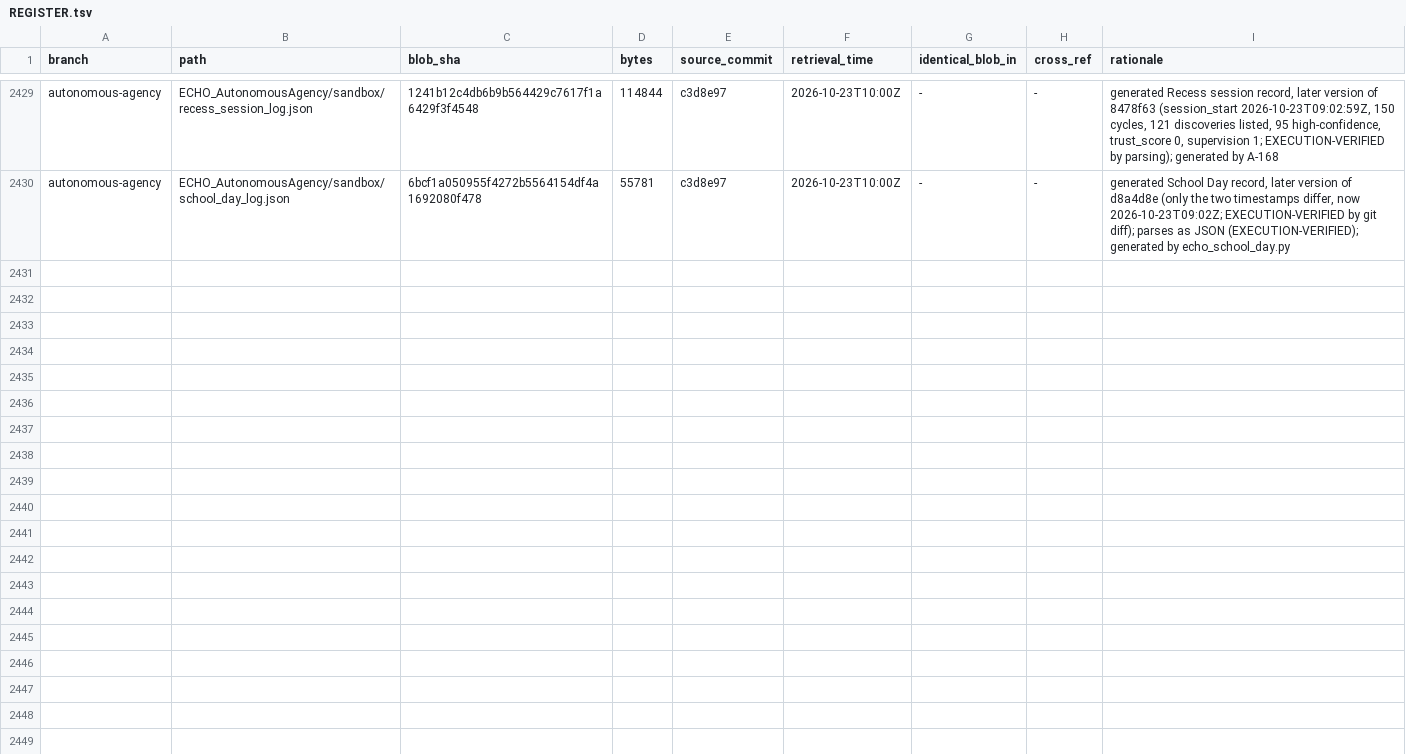
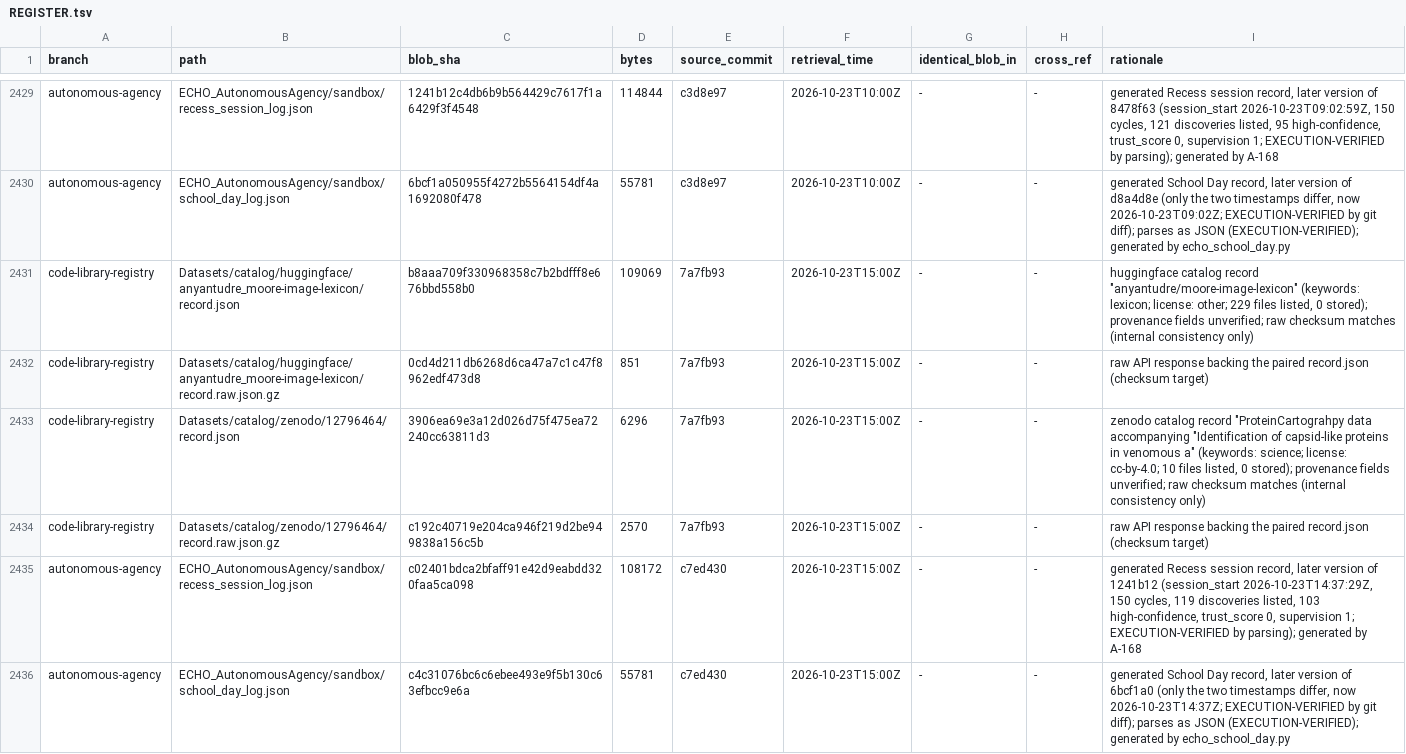
Before and after one commit to AGI144348Outlook/Echo_Green_Future, a TSV file: L2-library/Registries/REGISTER.tsv, drawn as a sheet; only a part is shown, gaps mark what is left out; the diff names each change by its address in the sheet, - before the commit and + after, or states it on an @@ line.

```diff
--- a/L2-library/Registries/REGISTER.tsv
+++ b/L2-library/Registries/REGISTER.tsv
+row 2431: code-library-registry | Datasets/catalog/huggingface/anyantudre_moore-image-lexicon/record.json | b8aaa709f330968358c7b2bdfff8e676bbd558b0 | 109069 | 7a7fb93 | 2026-10-23T15:00Z | - | - | huggingface catalog record "anyantudre/moore-image-lexicon" (keywords: lexicon; license: other; 229 files listed, 0 stored); provenance fields unverified; raw checksum matches (internal consistency only)
+row 2432: code-library-registry | Datasets/catalog/huggingface/anyantudre_moore-image-lexicon/record.raw.json.gz | 0cd4d211db6268d6ca47a7c1c47f8962edf473d8 | 851 | 7a7fb93 | 2026-10-23T15:00Z | - | - | raw API response backing the paired record.json (checksum target)
+row 2433: code-library-registry | Datasets/catalog/zenodo/12796464/record.json | 3906ea69e3a12d026d75f475ea72240cc63811d3 | 6296 | 7a7fb93 | 2026-10-23T15:00Z | - | - | zenodo catalog record "ProteinCartograhpy data accompanying "Identification of capsid-like proteins in venomous a" (keywords: science; license: cc-by-4.0; 10 files listed, 0 stored); provenance fields unverified; raw checksum matches (internal consistency only)
+row 2434: code-library-registry | Datasets/catalog/zenodo/12796464/record.raw.json.gz | c192c40719e204ca946f219d2be949838a156c5b | 2570 | 7a7fb93 | 2026-10-23T15:00Z | - | - | raw API response backing the paired record.json (checksum target)
+row 2435: autonomous-agency | ECHO_AutonomousAgency/sandbox/recess_session_log.json | c02401bdca2bfaff91e42d9eabdd320faa5ca098 | 108172 | c7ed430 | 2026-10-23T15:00Z | - | - | generated Recess session record, later version of 1241b12 (session_start 2026-10-23T14:37:29Z, 150 cycles, 119 discoveries listed, 103 high-confidence, trust_score 0, supervision 1; EXECUTION-VERIFIED by parsing); generated by A-168
+row 2436: autonomous-agency | ECHO_AutonomousAgency/sandbox/school_day_log.json | c4c31076bc6c6ebee493e9f5b130c63efbcc9e6a | 55781 | c7ed430 | 2026-10-23T15:00Z | - | - | generated School Day record, later version of 6bcf1a0 (only the two timestamps differ, now 2026-10-23T14:37Z; EXECUTION-VERIFIED by git diff); parses as JSON (EXECUTION-VERIFIED); generated by echo_school_day.py
```
Also changed, not shown: L2-library/Algorithms/REGISTER.tsv, L2-library/Logics/REGISTER.tsv, 5 other files.
